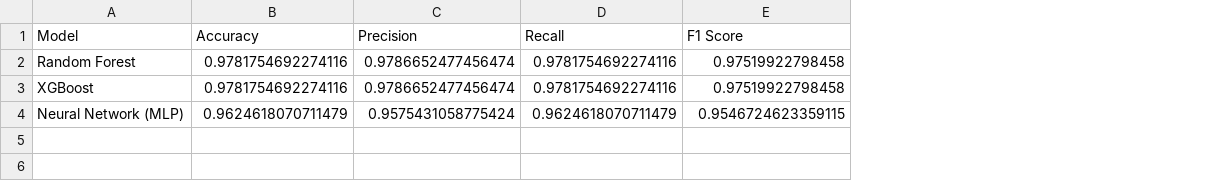
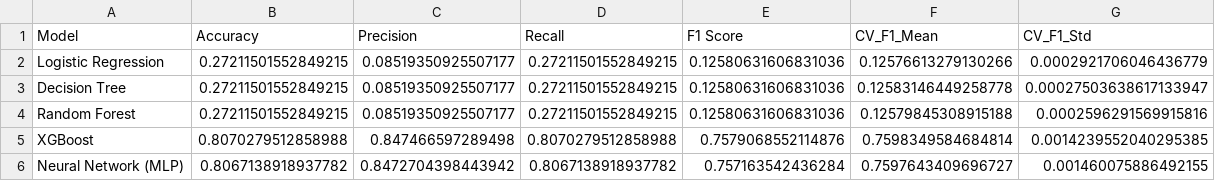
Before and after one commit to sudharanitoravi/thesis-ids-project, a CSV file: results/model_comparison.csv, drawn as a sheet; addresses are those after the commit; the diff names each change by its address in the sheet, - before the commit and + after, or states it on an @@ line.

Commit message:
feat: complete pipeline with 4 techniques, 5 models, evaluation, and figures

```diff
--- a/results/model_comparison.csv
+++ b/results/model_comparison.csv
+column F (CV_F1_Mean), rows 4-6: 0.12579845308915188 | 0.7598349584684814 | 0.7597643409696727
+column G (CV_F1_Std), rows 4-6: 0.0002596291569915816 | 0.0014239552040295385 | 0.001460075886492155
+row 2: Logistic Regression | 0.27211501552849215 | 0.08519350925507177 | 0.27211501552849215 | 0.12580631606831036 | 0.12576613279130266 | 0.0002921706046436779
+row 3: Decision Tree | 0.27211501552849215 | 0.08519350925507177 | 0.27211501552849215 | 0.12580631606831036 | 0.12583146449258778 | 0.00027503638617133947
-B4 (Accuracy): 0.9781754692274116
+B4 (Accuracy): 0.27211501552849215
-C4 (Precision): 0.9786652477456474
+C4 (Precision): 0.08519350925507177
-D4 (Recall): 0.9781754692274116
+D4 (Recall): 0.27211501552849215
-E4 (F1 Score): 0.97519922798458
+E4 (F1 Score): 0.12580631606831036
-B5 (Accuracy): 0.9781754692274116
+B5 (Accuracy): 0.8070279512858988
-C5 (Precision): 0.9786652477456474
+C5 (Precision): 0.847466597289498
-D5 (Recall): 0.9781754692274116
+D5 (Recall): 0.8070279512858988
-E5 (F1 Score): 0.97519922798458
+E5 (F1 Score): 0.7579068552114876
-B6 (Accuracy): 0.9624618070711479
+B6 (Accuracy): 0.8067138918937782
-C6 (Precision): 0.9575431058775424
+C6 (Precision): 0.8472704398443942
-D6 (Recall): 0.9624618070711479
+D6 (Recall): 0.8067138918937782
-E6 (F1 Score): 0.9546724623359115
+E6 (F1 Score): 0.757163542436284
```
Also changed, not shown: results/feature_importance.csv, 9 other files.
